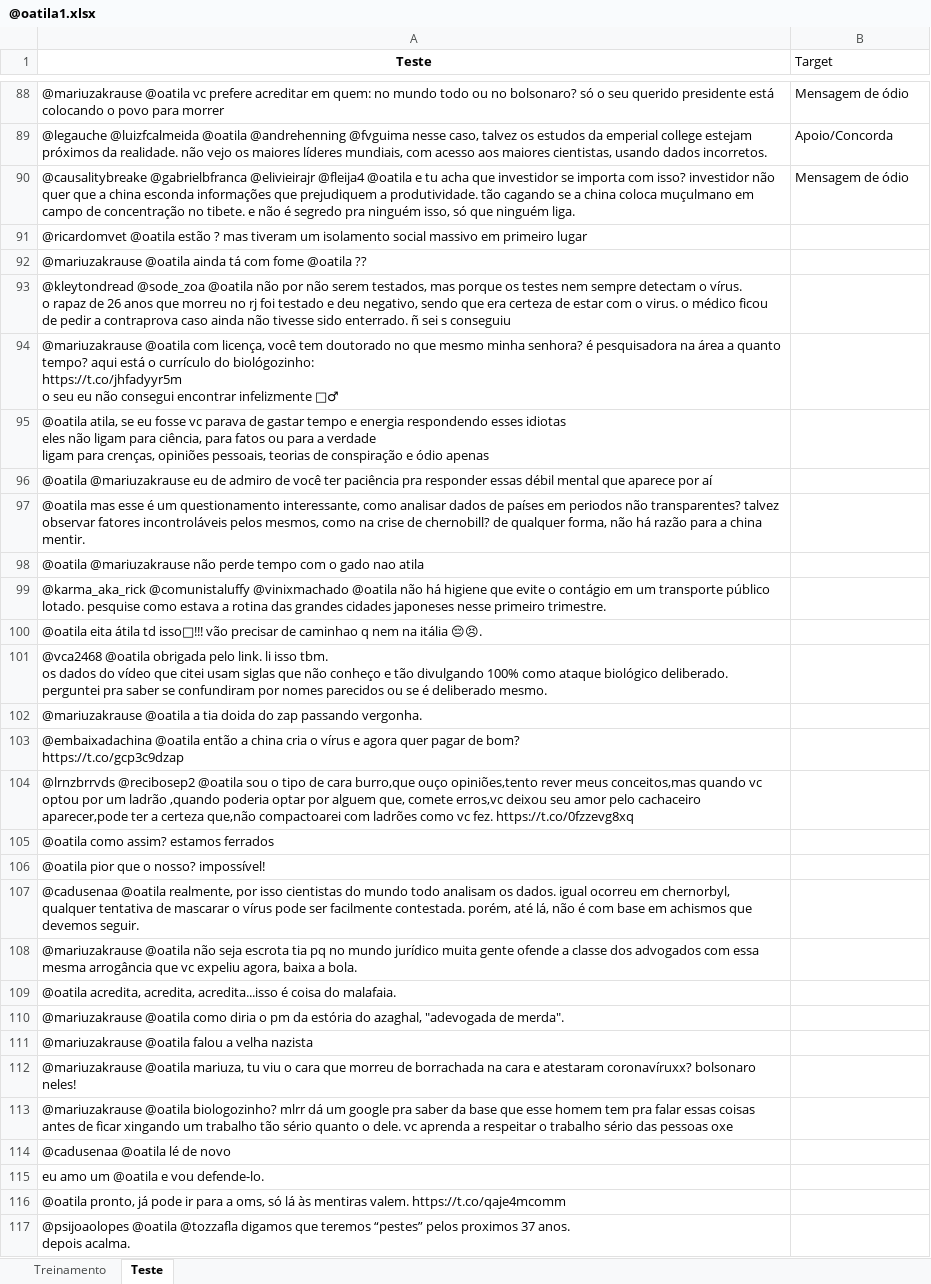
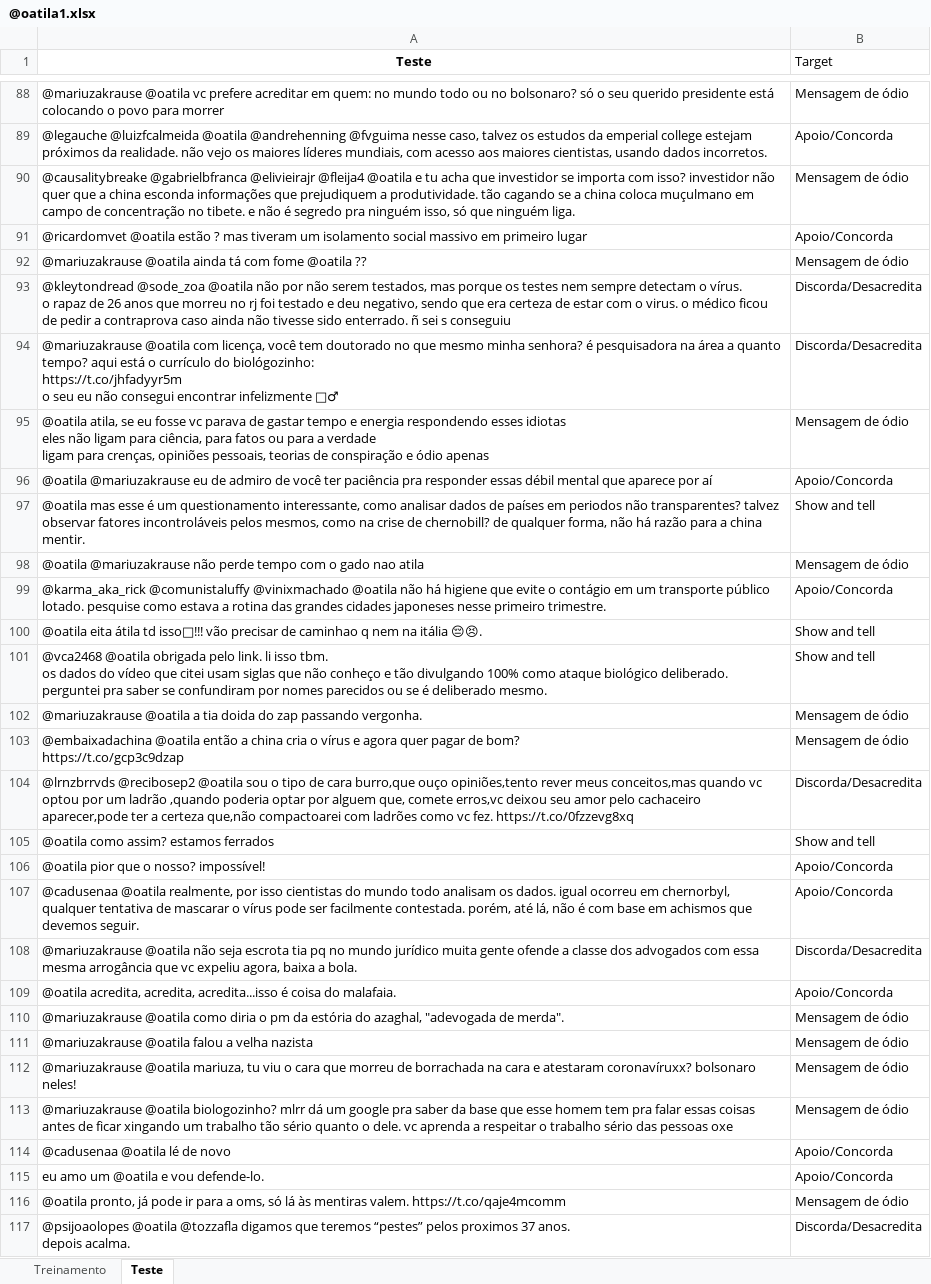
Before and after one commit to VonIgnia/CD2020-Projeto1, an Excel workbook: @oatila1.xlsx, sheet Teste, drawn as a sheet; only a part is shown, gaps mark what is left out; values as stored, in another font and other column widths than the file's, no borders; the diff covers the shown part only; the diff names each change by its address in the sheet, - before the commit and + after, or states it on an @@ line.

Commit message:
Versão 4- Excel 100% Notebook com novos erros- Trabalhando nisso

```diff
--- a/@oatila1.xlsx (sheet Teste)
+++ b/@oatila1.xlsx (sheet Teste)
-B91 (Target): (empty)
+B91 (Target): Apoio/Concorda
-B92 (Target): (empty)
+B92 (Target): Mensagem de ódio
-B93:B94 (Target): (empty)
+B93:B94 (Target): Discorda/Desacredita
-B95 (Target): (empty)
+B95 (Target): Mensagem de ódio
-B96 (Target): (empty)
+B96 (Target): Apoio/Concorda
-B97 (Target): (empty)
+B97 (Target): Show and tell
-B98 (Target): (empty)
+B98 (Target): Mensagem de ódio
-B99 (Target): (empty)
+B99 (Target): Apoio/Concorda
-B100:B101 (Target): (empty)
+B100:B101 (Target): Show and tell
-B102:B103 (Target): (empty)
+B102:B103 (Target): Mensagem de ódio
-B104 (Target): (empty)
+B104 (Target): Discorda/Desacredita
-B105 (Target): (empty)
+B105 (Target): Show and tell
-B106:B107 (Target): (empty)
+B106:B107 (Target): Apoio/Concorda
-B108 (Target): (empty)
+B108 (Target): Discorda/Desacredita
-B109 (Target): (empty)
+B109 (Target): Apoio/Concorda
-B110:B113 (Target): (empty)
+B110:B113 (Target): Mensagem de ódio
-B114:B115 (Target): (empty)
+B114:B115 (Target): Apoio/Concorda
-B116 (Target): (empty)
+B116 (Target): Mensagem de ódio
-B117 (Target): (empty)
+B117 (Target): Discorda/Desacredita
```
Also changed, not shown: 278 edited cells and cell formats elsewhere in this sheet, 1 other file.
